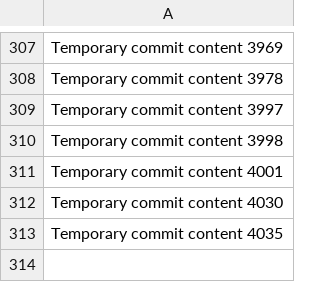
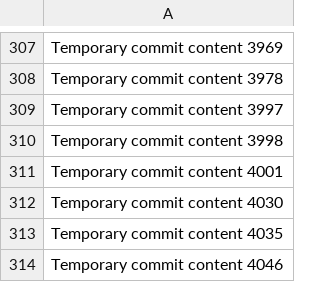
Before and after one commit to andreolf/upgraded-dollop, a CSV file: data.csv, drawn as a sheet; only a part is shown, gaps mark what is left out.

```diff
--- a/data.csv
+++ b/data.csv
@@ -313 +313,2 @@ Temporary commit content 4030
 Temporary commit content 4035
+Temporary commit content 4046
```
